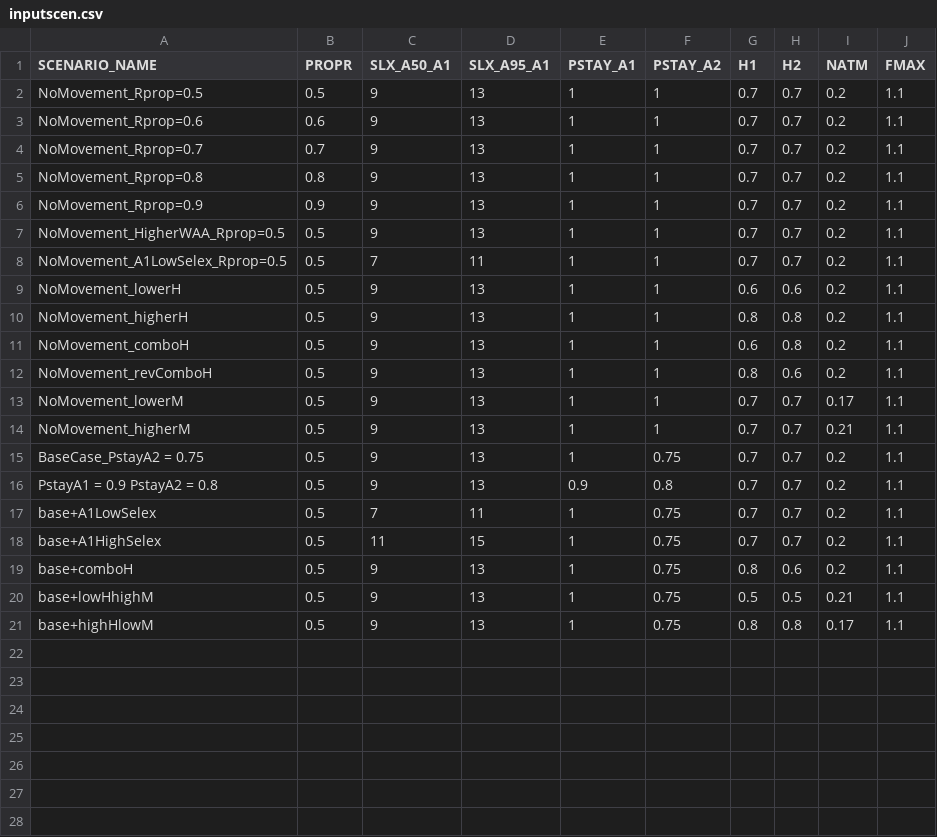
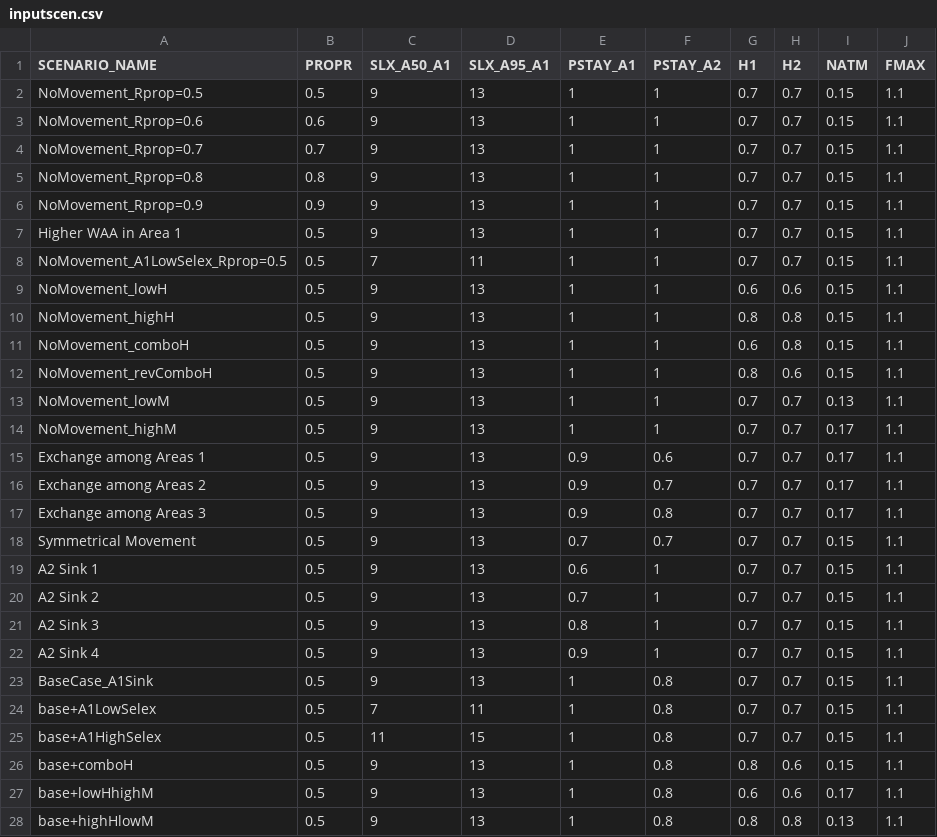
Before and after one commit to mkapur/sptlRP, a CSV file: inputscen.csv, drawn as a sheet.

```diff
--- a/inputscen.csv
+++ b/inputscen.csv
@@ -1,21 +1,28 @@
 SCENARIO_NAME,PROPR,SLX_A50_A1,SLX_A95_A1,PSTAY_A1,PSTAY_A2,H1,H2,NATM,FMAX
-NoMovement_Rprop=0.5,0.5,9,13,1,1,0.7,0.7,0.2,1.1
-NoMovement_Rprop=0.6,0.6,9,13,1,1,0.7,0.7,0.2,1.1
-NoMovement_Rprop=0.7,0.7,9,13,1,1,0.7,0.7,0.2,1.1
-NoMovement_Rprop=0.8,0.8,9,13,1,1,0.7,0.7,0.2,1.1
-NoMovement_Rprop=0.9,0.9,9,13,1,1,0.7,0.7,0.2,1.1
-NoMovement_HigherWAA_Rprop=0.5,0.5,9,13,1,1,0.7,0.7,0.2,1.1
-NoMovement_A1LowSelex_Rprop=0.5,0.5,7,11,1,1,0.7,0.7,0.2,1.1
-NoMovement_lowerH,0.5,9,13,1,1,0.6,0.6,0.2,1.1
-NoMovement_higherH,0.5,9,13,1,1,0.8,0.8,0.2,1.1
-NoMovement_comboH,0.5,9,13,1,1,0.6,0.8,0.2,1.1
-NoMovement_revComboH,0.5,9,13,1,1,0.8,0.6,0.2,1.1
-NoMovement_lowerM,0.5,9,13,1,1,0.7,0.7,0.17,1.1
-NoMovement_higherM,0.5,9,13,1,1,0.7,0.7,0.21,1.1
-BaseCase_PstayA2 = 0.75,0.5,9,13,1,0.75,0.7,0.7,0.2,1.1
-PstayA1 = 0.9 PstayA2 = 0.8,0.5,9,13,0.9,0.8,0.7,0.7,0.2,1.1
-base+A1LowSelex,0.5,7,11,1,0.75,0.7,0.7,0.2,1.1
-base+A1HighSelex,0.5,11,15,1,0.75,0.7,0.7,0.2,1.1
-base+comboH,0.5,9,13,1,0.75,0.8,0.6,0.2,1.1
-base+lowHhighM,0.5,9,13,1,0.75,0.5,0.5,0.21,1.1
-base+highHlowM,0.5,9,13,1,0.75,0.8,0.8,0.17,1.1
+NoMovement_Rprop=0.5,0.5,9,13,1,1,0.7,0.7,0.15,1.1
+NoMovement_Rprop=0.6,0.6,9,13,1,1,0.7,0.7,0.15,1.1
+NoMovement_Rprop=0.7,0.7,9,13,1,1,0.7,0.7,0.15,1.1
+NoMovement_Rprop=0.8,0.8,9,13,1,1,0.7,0.7,0.15,1.1
+NoMovement_Rprop=0.9,0.9,9,13,1,1,0.7,0.7,0.15,1.1
+Higher WAA in Area 1,0.5,9,13,1,1,0.7,0.7,0.15,1.1
+NoMovement_A1LowSelex_Rprop=0.5,0.5,7,11,1,1,0.7,0.7,0.15,1.1
+NoMovement_lowH,0.5,9,13,1,1,0.6,0.6,0.15,1.1
+NoMovement_highH,0.5,9,13,1,1,0.8,0.8,0.15,1.1
+NoMovement_comboH,0.5,9,13,1,1,0.6,0.8,0.15,1.1
+NoMovement_revComboH,0.5,9,13,1,1,0.8,0.6,0.15,1.1
+NoMovement_lowM,0.5,9,13,1,1,0.7,0.7,0.13,1.1
+NoMovement_highM,0.5,9,13,1,1,0.7,0.7,0.17,1.1
+Exchange among Areas 1,0.5,9,13,0.9,0.6,0.7,0.7,0.17,1.1
+Exchange among Areas 2,0.5,9,13,0.9,0.7,0.7,0.7,0.17,1.1
+Exchange among Areas 3,0.5,9,13,0.9,0.8,0.7,0.7,0.17,1.1
+Symmetrical Movement,0.5,9,13,0.7,0.7,0.7,0.7,0.15,1.1
+A2 Sink 1,0.5,9,13,0.6,1,0.7,0.7,0.15,1.1
+A2 Sink 2,0.5,9,13,0.7,1,0.7,0.7,0.15,1.1
+A2 Sink 3,0.5,9,13,0.8,1,0.7,0.7,0.15,1.1
+A2 Sink 4,0.5,9,13,0.9,1,0.7,0.7,0.15,1.1
+BaseCase_A1Sink,0.5,9,13,1,0.8,0.7,0.7,0.15,1.1
+base+A1LowSelex,0.5,7,11,1,0.8,0.7,0.7,0.15,1.1
+base+A1HighSelex,0.5,11,15,1,0.8,0.7,0.7,0.15,1.1
+base+comboH,0.5,9,13,1,0.8,0.8,0.6,0.15,1.1
+base+lowHhighM,0.5,9,13,1,0.8,0.6,0.6,0.17,1.1
+base+highHlowM,0.5,9,13,1,0.8,0.8,0.8,0.13,1.1
```
Also changed, not shown: output/2021-07-03-results.csv, 2 other files.
